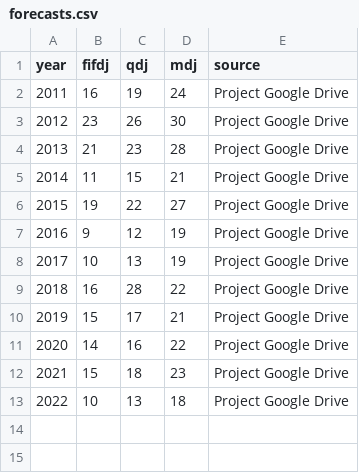
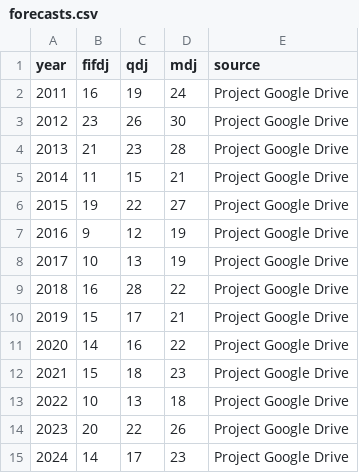
Before and after one commit to yukon-forecasting/data, a CSV file: data/forecasts/forecasts.csv, drawn as a sheet; the diff names each change by its address in the sheet, - before the commit and + after, or states it on an @@ line.

Commit message:
Add 2023, 2024 forecasts

```diff
--- a/data/forecasts/forecasts.csv
+++ b/data/forecasts/forecasts.csv
+row 14: 2023 | 20 | 22 | 26 | Project Google Drive
+row 15: 2024 | 14 | 17 | 23 | Project Google Drive
```
